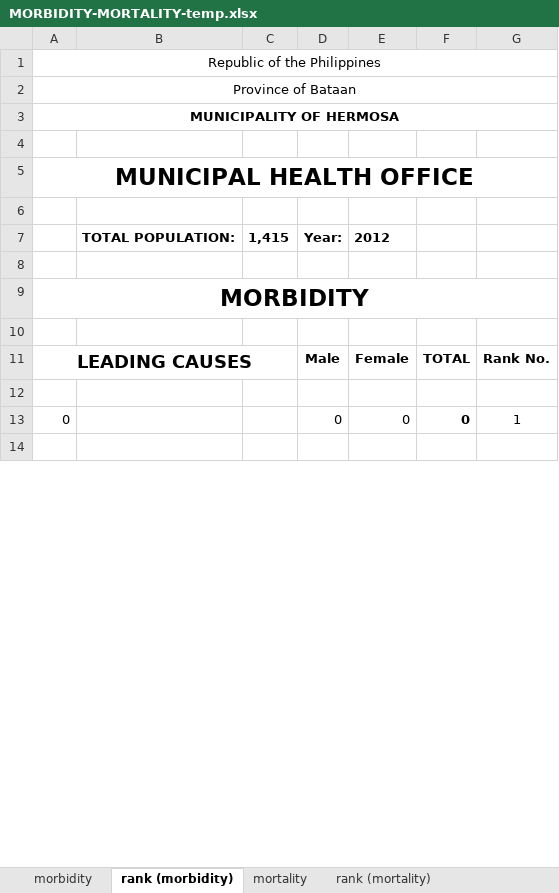
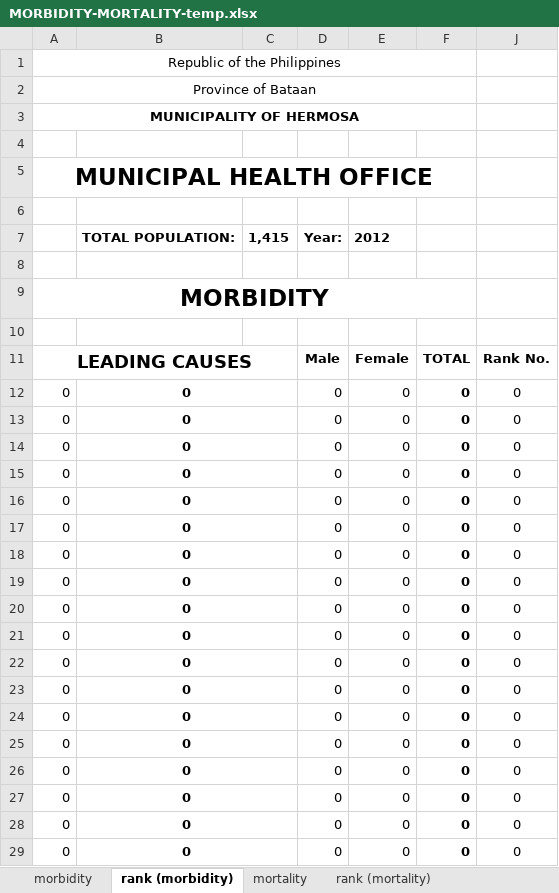
Before and after one commit to primoashbee/doh, an Excel workbook: admin/templates/MORBIDITY-MORTALITY-temp.xlsx, sheet rank (morbidity), drawn as a sheet; only a part is shown; values as stored, in another font and other column widths than the file's, no borders; removed rows and columns are numbered as before the commit, all else as after; the diff covers the shown part only; the diff names each change by its address in the sheet, - before the commit and + after, or states it on an @@ line.

```diff
--- a/admin/templates/MORBIDITY-MORTALITY-temp.xlsx (sheet rank (morbidity))
+++ b/admin/templates/MORBIDITY-MORTALITY-temp.xlsx (sheet rank (morbidity))
@@ column G hidden, rows 11-13: Rank No. |  | 1 @@
+column J, rows 11-14: Rank No. | 0 | 0 | 0
-row 12: (empty)
+row 12: 0 | 0 |  | 0 | 0 | 0 | 0
+B12:C12 merged
-B13: (empty)
+B13: 0
+B13:C13 merged
-row 14: (empty)
+row 14: 0 | 0 |  | 0 | 0 | 0 | 0
+B14:C14 merged
+row 15: 0 | 0 |  | 0 | 0 | 0 | 0
+row 16: 0 | 0 |  | 0 | 0 | 0 | 0
+row 17: 0 | 0 |  | 0 | 0 | 0 | 0
+row 18: 0 | 0 |  | 0 | 0 | 0 | 0
+row 19: 0 | 0 |  | 0 | 0 | 0 | 0
+row 20: 0 | 0 |  | 0 | 0 | 0 | 0
+row 21: 0 | 0 |  | 0 | 0 | 0 | 0
+row 22: 0 | 0 |  | 0 | 0 | 0 | 0
+row 23: 0 | 0 |  | 0 | 0 | 0 | 0
+row 24: 0 | 0 |  | 0 | 0 | 0 | 0
+row 25: 0 | 0 |  | 0 | 0 | 0 | 0
+row 26: 0 | 0 |  | 0 | 0 | 0 | 0
+row 27: 0 | 0 |  | 0 | 0 | 0 | 0
+row 28: 0 | 0 |  | 0 | 0 | 0 | 0
+row 29: 0 | 0 |  | 0 | 0 | 0 | 0
```
Also changed, not shown: 11 added rows elsewhere in this sheet, sheet rank (mortality), sheet mortality, sheet morbidity, formulas that keep their value, hidden cells, charts or pictures, 5 other files.
